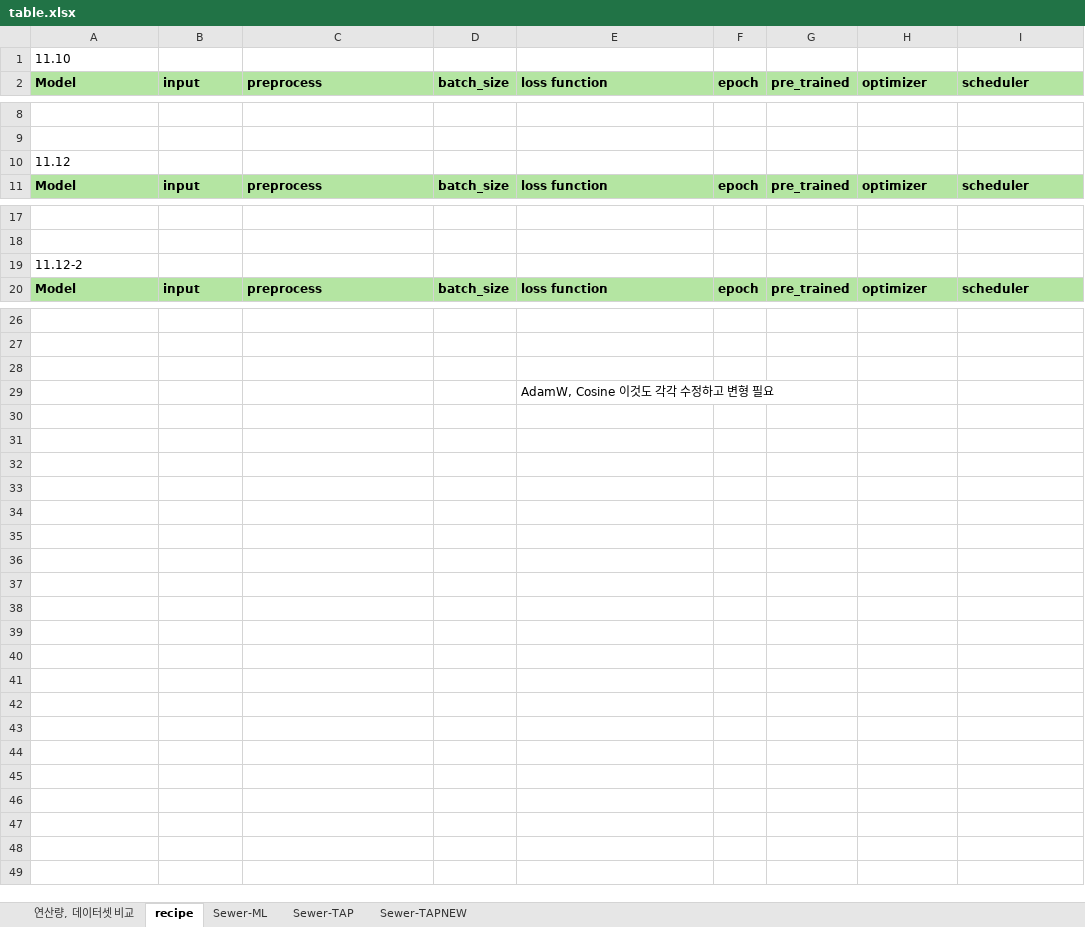
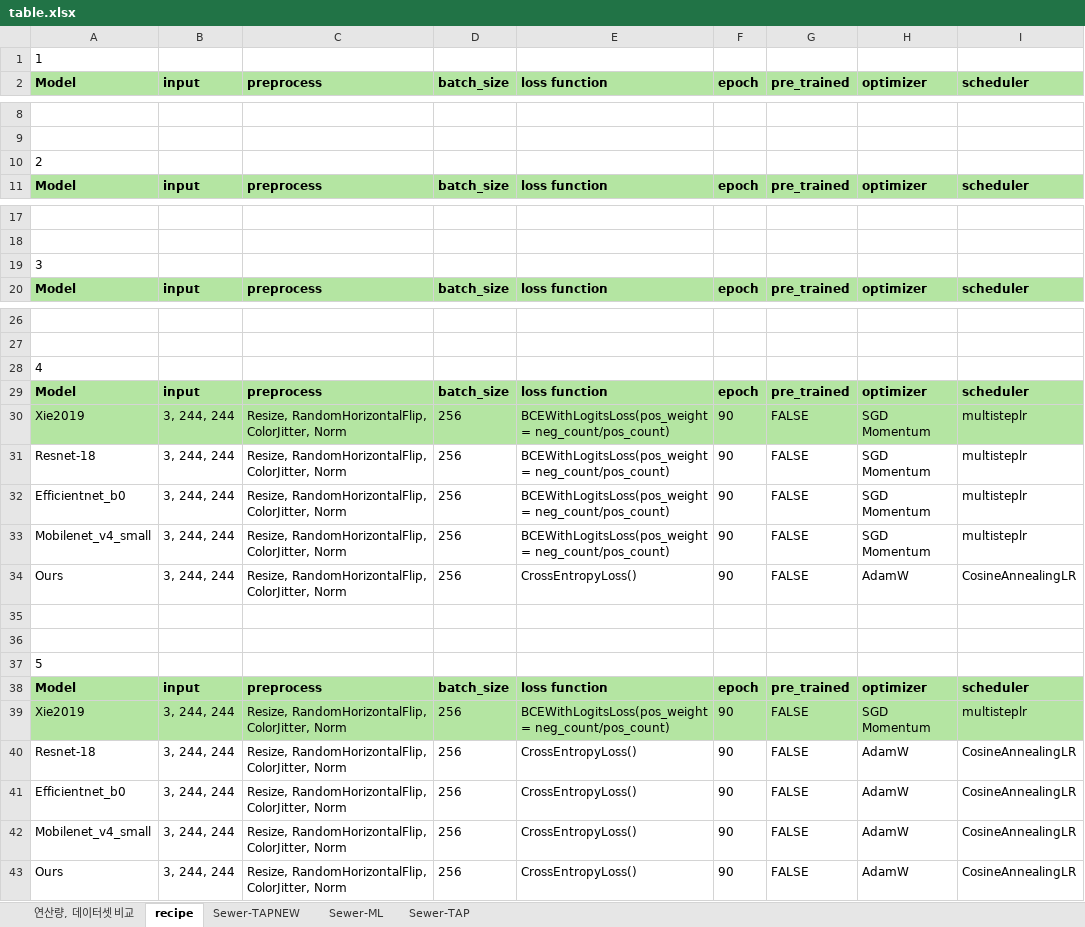
Before and after one commit to Hannibal730/On-device-Sewer-Defect-Inspection, an Excel workbook: table.xlsx, sheet recipe, drawn as a sheet; only a part is shown, gaps mark what is left out; values as stored, in another font and other column widths than the file's, no borders; addresses are those after the commit; the diff names each change by its address in the sheet, - before the commit and + after, or states it on an @@ line.

```diff
--- a/table.xlsx (sheet recipe)
+++ b/table.xlsx (sheet recipe)
@@ sheet tab order changed: 연산량, 데이터셋 비교 | recipe | Sewer-TAPNEW | Sewer-ML | Sewer-TAP @@
-A1: 11.10
+A1: 1
-A10: 11.12
+A10: 2
-A19: 11.12-2
+A19: 3
+row 28: 4
+row 29: Model | input | preprocess | batch_size | loss function | epoch | pre_trained | optimizer | scheduler
+row 30: Xie2019 | 3, 244, 244 | Resize, RandomHorizontalFlip, ColorJitter, Norm | 256 | BCEWithLogitsLoss(pos_weight = neg_count/pos_count) | 90 | FALSE | SGD Momentum | multisteplr
+row 31: Resnet-18 | 3, 244, 244 | Resize, RandomHorizontalFlip, ColorJitter, Norm | 256 | BCEWithLogitsLoss(pos_weight = neg_count/pos_count) | 90 | FALSE | SGD Momentum | multisteplr
+row 32: Efficientnet_b0 | 3, 244, 244 | Resize, RandomHorizontalFlip, ColorJitter, Norm | 256 | BCEWithLogitsLoss(pos_weight = neg_count/pos_count) | 90 | FALSE | SGD Momentum | multisteplr
+row 33: Mobilenet_v4_small | 3, 244, 244 | Resize, RandomHorizontalFlip, ColorJitter, Norm | 256 | BCEWithLogitsLoss(pos_weight = neg_count/pos_count) | 90 | FALSE | SGD Momentum | multisteplr
+row 34: Ours | 3, 244, 244 | Resize, RandomHorizontalFlip, ColorJitter, Norm | 256 | CrossEntropyLoss() | 90 | FALSE | AdamW | CosineAnnealingLR
-E36: AdamW, Cosine 이것도 각각 수정하고 변형 필요
+E36: (empty)
+row 37: 5
+row 38: Model | input | preprocess | batch_size | loss function | epoch | pre_trained | optimizer | scheduler
+row 39: Xie2019 | 3, 244, 244 | Resize, RandomHorizontalFlip, ColorJitter, Norm | 256 | BCEWithLogitsLoss(pos_weight = neg_count/pos_count) | 90 | FALSE | SGD Momentum | multisteplr
+row 40: Resnet-18 | 3, 244, 244 | Resize, RandomHorizontalFlip, ColorJitter, Norm | 256 | CrossEntropyLoss() | 90 | FALSE | AdamW | CosineAnnealingLR
+row 41: Efficientnet_b0 | 3, 244, 244 | Resize, RandomHorizontalFlip, ColorJitter, Norm | 256 | CrossEntropyLoss() | 90 | FALSE | AdamW | CosineAnnealingLR
+row 42: Mobilenet_v4_small | 3, 244, 244 | Resize, RandomHorizontalFlip, ColorJitter, Norm | 256 | CrossEntropyLoss() | 90 | FALSE | AdamW | CosineAnnealingLR
+row 43: Ours | 3, 244, 244 | Resize, RandomHorizontalFlip, ColorJitter, Norm | 256 | CrossEntropyLoss() | 90 | FALSE | AdamW | CosineAnnealingLR
```
Also changed, not shown: sheet Sewer-TAPNEW, sheet Sewer-ML, sheet Sewer-TAP, 4 other files.
